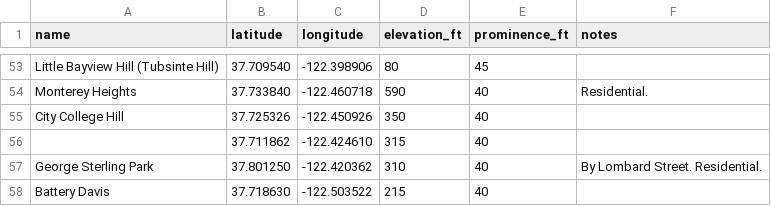
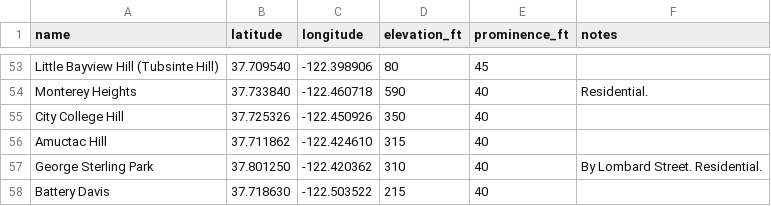
Before and after one commit to The-Turtle/the-turtle.github.io, a CSV file: other/sfhills.csv, drawn as a sheet; only a part is shown, gaps mark what is left out.

Commit message:
added amuctac hill

```diff
--- a/other/sfhills.csv
+++ b/other/sfhills.csv
@@ -55,3 +55,3 @@ Monterey Heights,37.733840,-122.460718,590,40,Residential.
 City College Hill,37.725326,-122.450926,350,40,
-,37.711862,-122.424610,315,40,
+Amuctac Hill,37.711862,-122.424610,315,40,
 George Sterling Park,37.801250,-122.420362,310,40,By Lombard Street. Residential.
```
